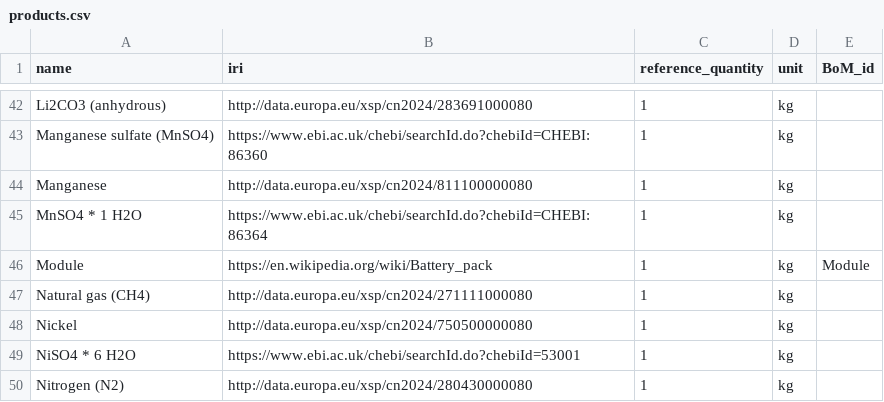
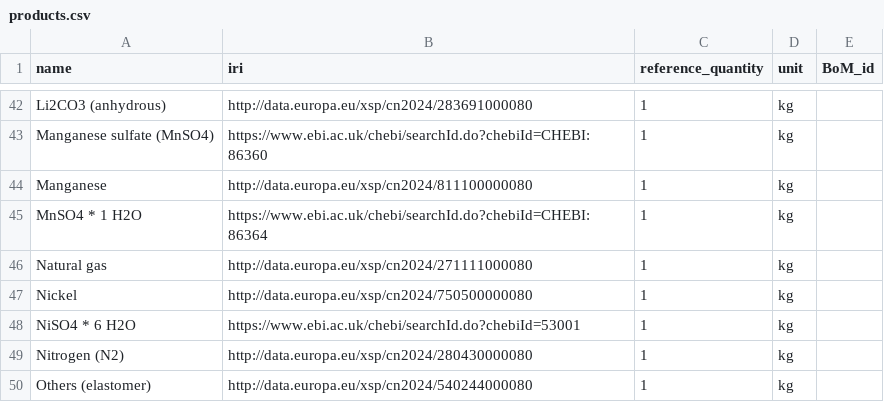
Before and after one commit to samanehfayyaz/batterway, a CSV file: data/dataframes/products.csv, drawn as a sheet; only a part is shown, gaps mark what is left out; the shorter side is filled out with more unchanged rows.

Commit message:
Update dataset and column

```diff
--- a/data/dataframes/products.csv
+++ b/data/dataframes/products.csv
@@ -45,4 +45,3 @@ Manganese;http://data.europa.eu/xsp/cn2024/811100000080;1;kg;
 MnSO4 * 1 H2O;https://www.ebi.ac.uk/chebi/searchId.do?chebiId=CHEBI:86364;1;kg;
-Module;https://en.wikipedia.org/wiki/Battery_pack;1;kg;Module
-Natural gas (CH4);http://data.europa.eu/xsp/cn2024/271111000080;1;kg;
+Natural gas;http://data.europa.eu/xsp/cn2024/271111000080;1;kg;
 Nickel;http://data.europa.eu/xsp/cn2024/750500000080;1;kg;
```
Also changed, not shown: data/dataframes/fixedlci.csv, data/dataframes/lci_relative.csv, 1 other file.
